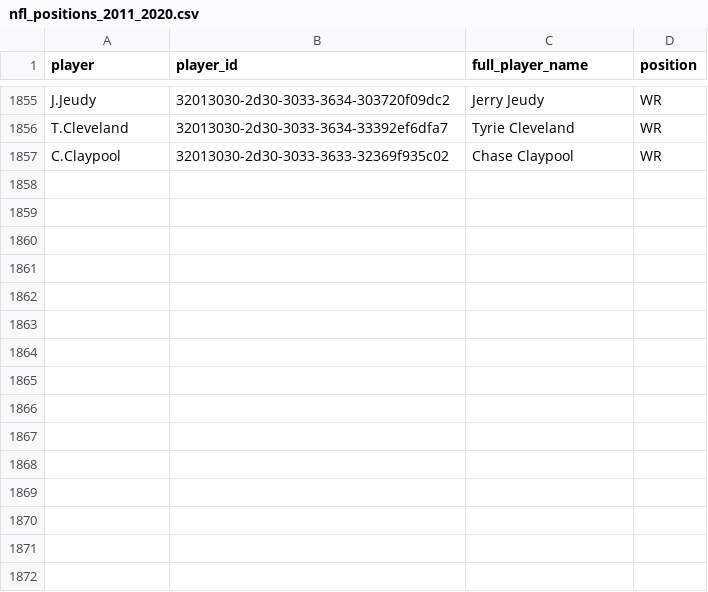
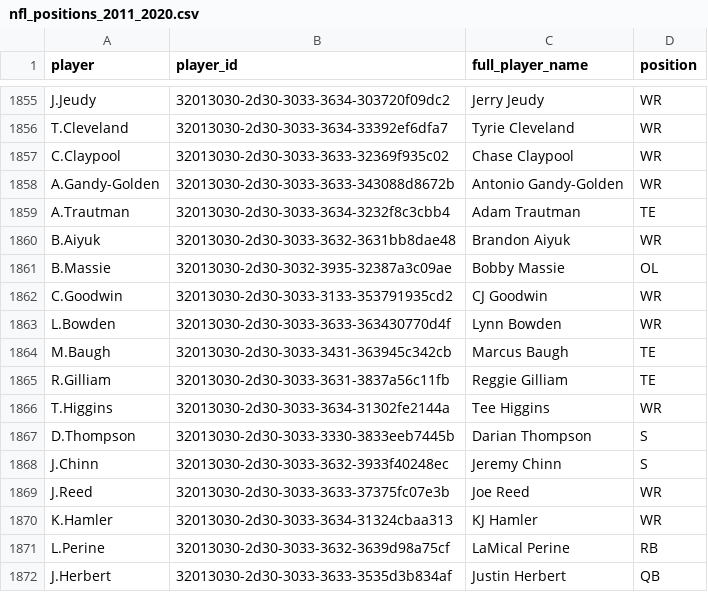
Before and after one commit to samhoppen/NFL_Positions, a CSV file: nfl_positions_2011_2020.csv, drawn as a sheet; only a part is shown, gaps mark what is left out.

Commit message:
Update through 2020 Week 2

```diff
--- a/nfl_positions_2011_2020.csv
+++ b/nfl_positions_2011_2020.csv
@@ -1857 +1857,16 @@ T.Cleveland,32013030-2d30-3033-3634-33392ef6dfa7,Tyrie Cleveland,WR
 C.Claypool,32013030-2d30-3033-3633-32369f935c02,Chase Claypool,WR
+A.Gandy-Golden,32013030-2d30-3033-3633-343088d8672b,Antonio Gandy-Golden,WR
+A.Trautman,32013030-2d30-3033-3634-3232f8c3cbb4,Adam Trautman,TE
+B.Aiyuk,32013030-2d30-3033-3632-3631bb8dae48,Brandon Aiyuk,WR
+B.Massie,32013030-2d30-3032-3935-32387a3c09ae,Bobby Massie,OL
+C.Goodwin,32013030-2d30-3033-3133-353791935cd2,CJ Goodwin,WR
+L.Bowden,32013030-2d30-3033-3633-363430770d4f,Lynn Bowden,WR
+M.Baugh,32013030-2d30-3033-3431-363945c342cb,Marcus Baugh,TE
+R.Gilliam,32013030-2d30-3033-3631-3837a56c11fb,Reggie Gilliam,TE
+T.Higgins,32013030-2d30-3033-3634-31302fe2144a,Tee Higgins,WR
+D.Thompson,32013030-2d30-3033-3330-3833eeb7445b,Darian Thompson,S
+J.Chinn,32013030-2d30-3033-3632-3933f40248ec,Jeremy Chinn,S
+J.Reed,32013030-2d30-3033-3633-37375fc07e3b,Joe Reed,WR
+K.Hamler,32013030-2d30-3033-3634-31324cbaa313,KJ Hamler,WR
+L.Perine,32013030-2d30-3033-3632-3639d98a75cf,LaMical Perine,RB
+J.Herbert,32013030-2d30-3033-3633-3535d3b834af,Justin Herbert,QB
```
